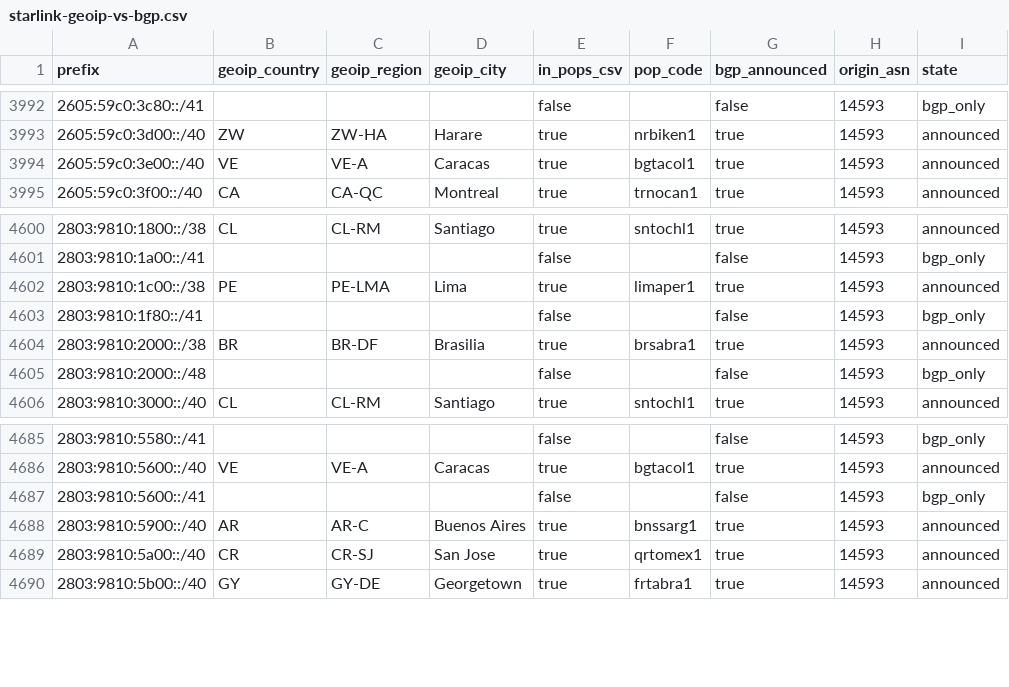
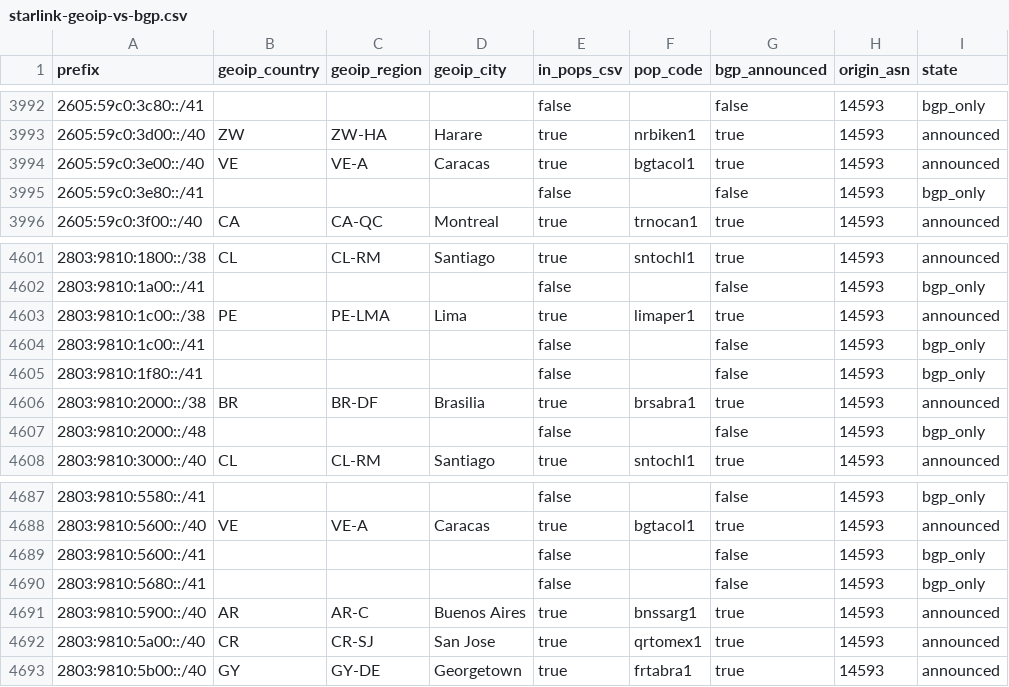
Before and after one commit to ipanalytics/Sat-geoip, a CSV file: outputs/starlink-geoip-vs-bgp.csv, drawn as a sheet; only a part is shown, gaps mark what is left out.

```diff
--- a/outputs/starlink-geoip-vs-bgp.csv
+++ b/outputs/starlink-geoip-vs-bgp.csv
@@ -3994,2 +3994,3 @@ prefix,geoip_country,geoip_region,geoip_city,in_pops_csv,pop_code,bgp_announced,
 2605:59c0:3e00::/40,VE,VE-A,Caracas,true,bgtacol1,true,14593,announced
+2605:59c0:3e80::/41,,,,false,,false,14593,bgp_only
 2605:59c0:3f00::/40,CA,CA-QC,Montreal,true,trnocan1,true,14593,announced
@@ -4602,2 +4603,3 @@ prefix,geoip_country,geoip_region,geoip_city,in_pops_csv,pop_code,bgp_announced,
 2803:9810:1c00::/38,PE,PE-LMA,Lima,true,limaper1,true,14593,announced
+2803:9810:1c00::/41,,,,false,,false,14593,bgp_only
 2803:9810:1f80::/41,,,,false,,false,14593,bgp_only
@@ -4687,2 +4689,3 @@ prefix,geoip_country,geoip_region,geoip_city,in_pops_csv,pop_code,bgp_announced,
 2803:9810:5600::/41,,,,false,,false,14593,bgp_only
+2803:9810:5680::/41,,,,false,,false,14593,bgp_only
 2803:9810:5900::/40,AR,AR-C,Buenos Aires,true,bnssarg1,true,14593,announced
```
Also changed, not shown: outputs/prefix-changes.csv, 9 other files.
